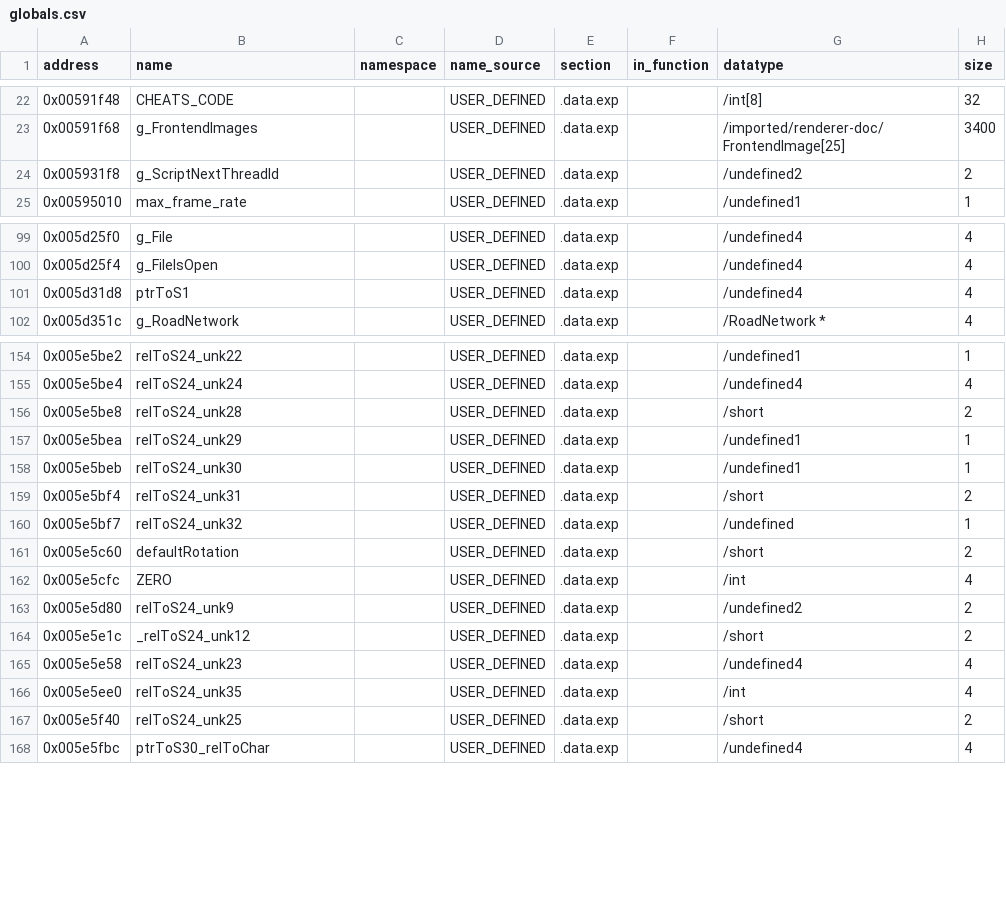
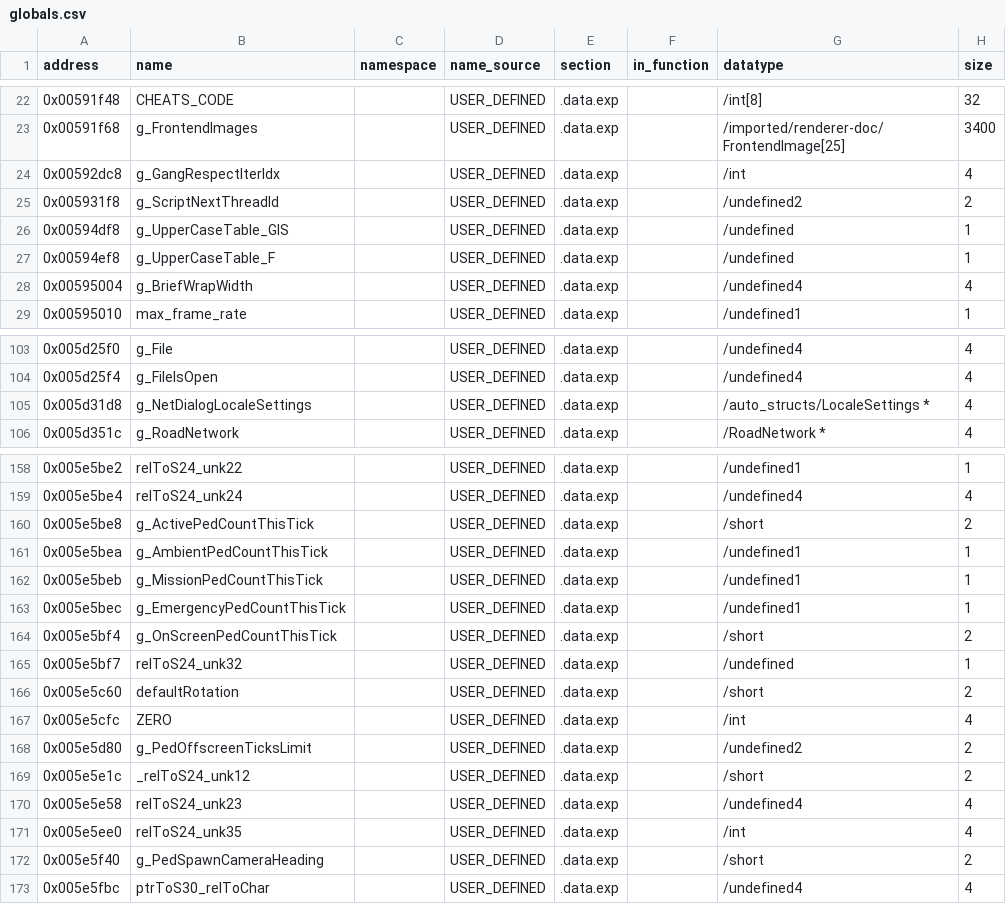
Before and after one commit to h0x91b/gta2-asm, a CSV file: re/globals.csv, drawn as a sheet; only a part is shown, gaps mark what is left out; the diff covers the shown part only.

```diff
--- a/re/globals.csv
+++ b/re/globals.csv
@@ -23,3 +23,7 @@ address,name,namespace,name_source,section,in_function,datatype,size
 0x00591f68,g_FrontendImages,,USER_DEFINED,.data.exp,,/imported/renderer-doc/FrontendImage[25],3400
+0x00592dc8,g_GangRespectIterIdx,,USER_DEFINED,.data.exp,,/int,4
 0x005931f8,g_ScriptNextThreadId,,USER_DEFINED,.data.exp,,/undefined2,2
+0x00594df8,g_UpperCaseTable_GIS,,USER_DEFINED,.data.exp,,/undefined,1
+0x00594ef8,g_UpperCaseTable_F,,USER_DEFINED,.data.exp,,/undefined,1
+0x00595004,g_BriefWrapWidth,,USER_DEFINED,.data.exp,,/undefined4,4
 0x00595010,max_frame_rate,,USER_DEFINED,.data.exp,,/undefined1,1
@@ -100,3 +104,3 @@ address,name,namespace,name_source,section,in_function,datatype,size
 0x005d25f4,g_FileIsOpen,,USER_DEFINED,.data.exp,,/undefined4,4
-0x005d31d8,ptrToS1,,USER_DEFINED,.data.exp,,/undefined4,4
+0x005d31d8,g_NetDialogLocaleSettings,,USER_DEFINED,.data.exp,,/auto_structs/LocaleSettings *,4
 0x005d351c,g_RoadNetwork,,USER_DEFINED,.data.exp,,/RoadNetwork *,4
@@ -155,6 +159,7 @@ address,name,namespace,name_source,section,in_function,datatype,size
 0x005e5be4,relToS24_unk24,,USER_DEFINED,.data.exp,,/undefined4,4
-0x005e5be8,relToS24_unk28,,USER_DEFINED,.data.exp,,/short,2
-0x005e5bea,relToS24_unk29,,USER_DEFINED,.data.exp,,/undefined1,1
-0x005e5beb,relToS24_unk30,,USER_DEFINED,.data.exp,,/undefined1,1
-0x005e5bf4,relToS24_unk31,,USER_DEFINED,.data.exp,,/short,2
+0x005e5be8,g_ActivePedCountThisTick,,USER_DEFINED,.data.exp,,/short,2
+0x005e5bea,g_AmbientPedCountThisTick,,USER_DEFINED,.data.exp,,/undefined1,1
+0x005e5beb,g_MissionPedCountThisTick,,USER_DEFINED,.data.exp,,/undefined1,1
+0x005e5bec,g_EmergencyPedCountThisTick,,USER_DEFINED,.data.exp,,/undefined1,1
+0x005e5bf4,g_OnScreenPedCountThisTick,,USER_DEFINED,.data.exp,,/short,2
 0x005e5bf7,relToS24_unk32,,USER_DEFINED,.data.exp,,/undefined,1
@@ -162,3 +167,3 @@ address,name,namespace,name_source,section,in_function,datatype,size
 0x005e5cfc,ZERO,,USER_DEFINED,.data.exp,,/int,4
-0x005e5d80,relToS24_unk9,,USER_DEFINED,.data.exp,,/undefined2,2
+0x005e5d80,g_PedOffscreenTicksLimit,,USER_DEFINED,.data.exp,,/undefined2,2
 0x005e5e1c,_relToS24_unk12,,USER_DEFINED,.data.exp,,/short,2
@@ -166,3 +171,3 @@ address,name,namespace,name_source,section,in_function,datatype,size
 0x005e5ee0,relToS24_unk35,,USER_DEFINED,.data.exp,,/int,4
-0x005e5f40,relToS24_unk25,,USER_DEFINED,.data.exp,,/short,2
+0x005e5f40,g_PedSpawnCameraHeading,,USER_DEFINED,.data.exp,,/short,2
 0x005e5fbc,ptrToS30_relToChar,,USER_DEFINED,.data.exp,,/undefined4,4
```
Also changed, not shown: 20 added rows and 16 edited cells elsewhere in this file, re/functions_typed_unnamed.csv, 13 other files.
